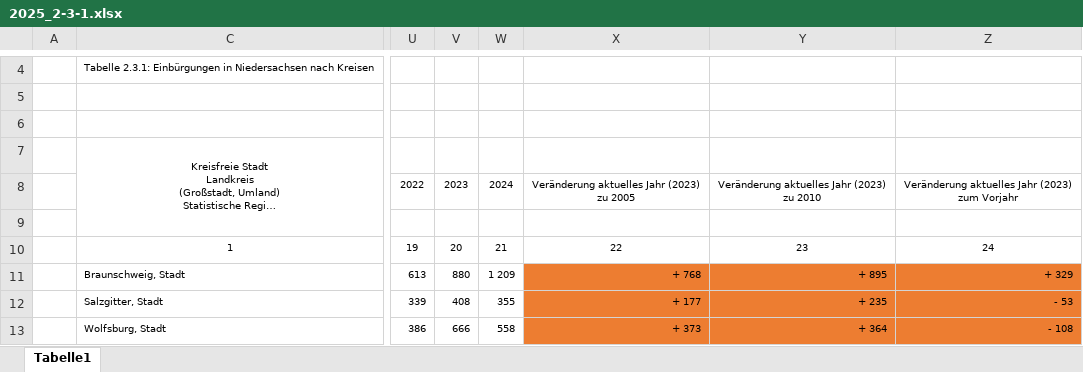
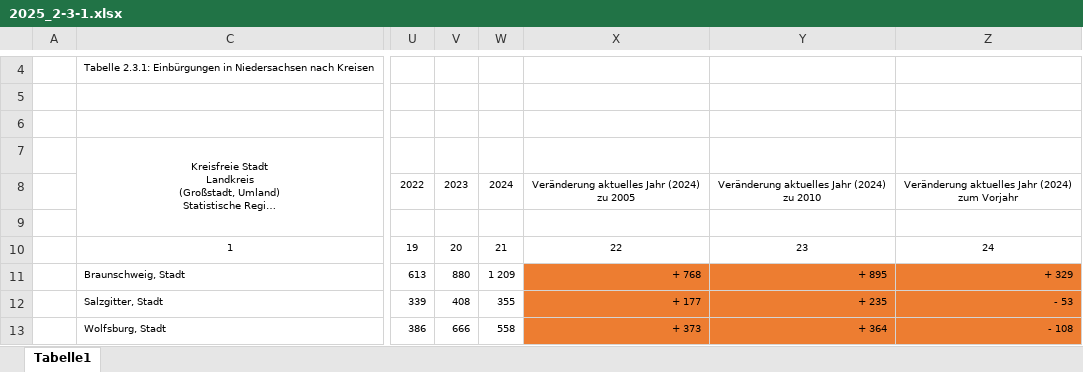
Before and after one commit to christoph-LSN/MT_Site, an Excel workbook: assets/excel/2025_2-3-1.xlsx, sheet Tabelle1, drawn as a sheet; only a part is shown, gaps mark what is left out; long unchanged cells end in …; values as stored, in another font and other column widths than the file's, no borders; ↵ is a line break in a cell; the diff names each change by its address in the sheet, - before the commit and + after, or states it on an @@ line.

Commit message:
2-3-2

```diff
--- a/assets/excel/2025_2-3-1.xlsx (sheet Tabelle1)
+++ b/assets/excel/2025_2-3-1.xlsx (sheet Tabelle1)
-X8: Veränderung aktuelles Jahr (2023) ↵ zu 2005
+X8: Veränderung aktuelles Jahr (2024) ↵ zu 2005
-Y8: Veränderung aktuelles Jahr (2023) ↵ zu 2010
+Y8: Veränderung aktuelles Jahr (2024) ↵ zu 2010
-Z8: Veränderung aktuelles Jahr (2023) ↵ zum Vorjahr
+Z8: Veränderung aktuelles Jahr (2024) ↵ zum Vorjahr
```
